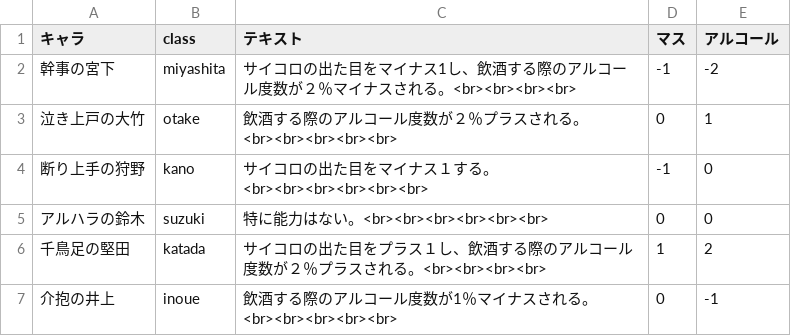
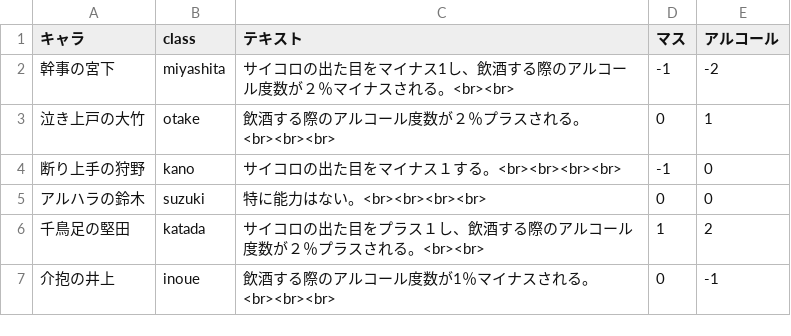
Before and after one commit to TaisukeMorimoto/MultiSugoroku, a CSV file: WebContent/WEB-INF/csv/specialities.csv, drawn as a sheet.

```diff
--- a/WebContent/WEB-INF/csv/specialities.csv
+++ b/WebContent/WEB-INF/csv/specialities.csv
@@ -1,7 +1,7 @@
 キャラ,class,テキスト,マス,アルコール
-幹事の宮下,miyashita,サイコロの出た目をマイナス1し、飲酒する際のアルコール度数が２％マイナスされる。<br><br><br><br>,-1,-2
-泣き上戸の大竹,otake,飲酒する際のアルコール度数が２％プラスされる。<br><br><br><br><br>,0,1
-断り上手の狩野,kano,サイコロの出た目をマイナス１する。<br><br><br><br><br><br>,-1,0
-アルハラの鈴木,suzuki,特に能力はない。<br><br><br><br><br><br>,0,0
-千鳥足の堅田,katada,サイコロの出た目をプラス１し、飲酒する際のアルコール度数が２％プラスされる。<br><br><br><br>,1,2
-介抱の井上,inoue,飲酒する際のアルコール度数が1％マイナスされる。<br><br><br><br><br>,0,-1
+幹事の宮下,miyashita,サイコロの出た目をマイナス1し、飲酒する際のアルコール度数が２％マイナスされる。<br><br>,-1,-2
+泣き上戸の大竹,otake,飲酒する際のアルコール度数が２％プラスされる。<br><br><br>,0,1
+断り上手の狩野,kano,サイコロの出た目をマイナス１する。<br><br><br><br>,-1,0
+アルハラの鈴木,suzuki,特に能力はない。<br><br><br><br>,0,0
+千鳥足の堅田,katada,サイコロの出た目をプラス１し、飲酒する際のアルコール度数が２％プラスされる。<br><br>,1,2
+介抱の井上,inoue,飲酒する際のアルコール度数が1％マイナスされる。<br><br><br>,0,-1
```
Also changed, not shown: WebContent/WEB-INF/csv/ultimate.csv, 6 other files.
